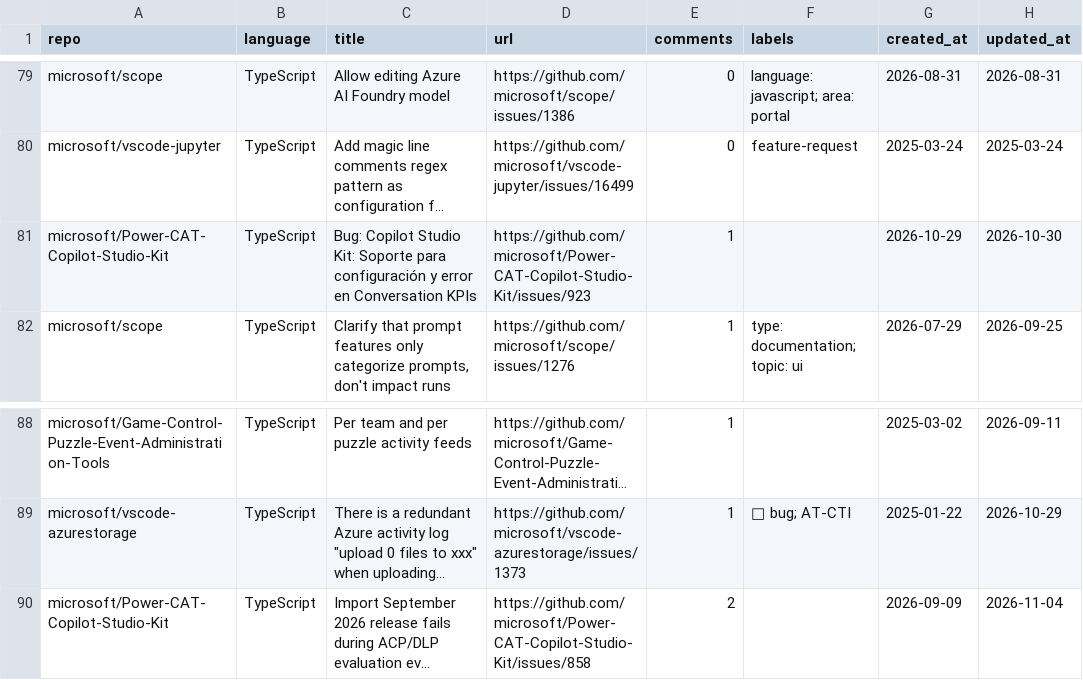
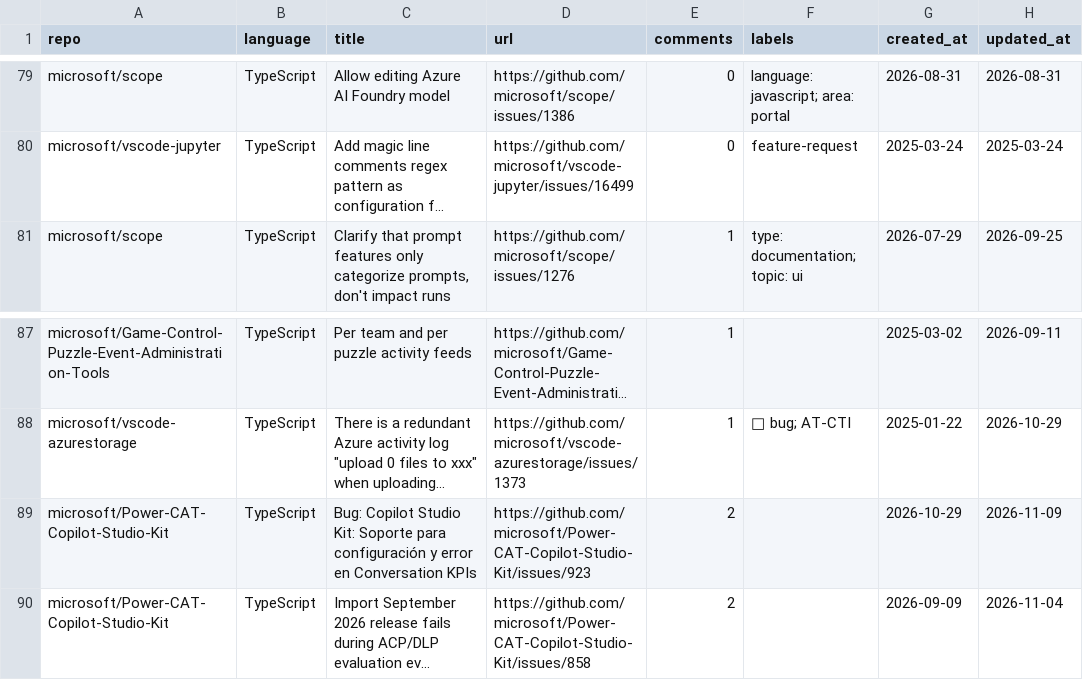
Before and after one commit to songpengyun/st1091168_1, a CSV file: good_first_issues.csv, drawn as a sheet; only a part is shown, gaps mark what is left out; long unchanged cells end in …; removed rows and columns are numbered as before the commit, all else as after; the diff names each change by its address in the sheet, - before the commit and + after, or states it on an @@ line.

```diff
--- a/good_first_issues.csv
+++ b/good_first_issues.csv
-row 81: microsoft/Power-CAT-Copilot-Studio-Kit | TypeScript | Bug: Copilot Studio Kit: Soporte para configuración y error en Conversation KPIs | https://github.com/microsoft/Power-CAT-Copilot-Studio-Kit/issues/923 | 1 |  | 2026-10-29 | 2026-10-30
+row 89: microsoft/Power-CAT-Copilot-Studio-Kit | TypeScript | Bug: Copilot Studio Kit: Soporte para configuración y error en Conversation KPIs | https://github.com/microsoft/Power-CAT-Copilot-Studio-Kit/issues/923 | 2 |  | 2026-10-29 | 2026-11-09
```
